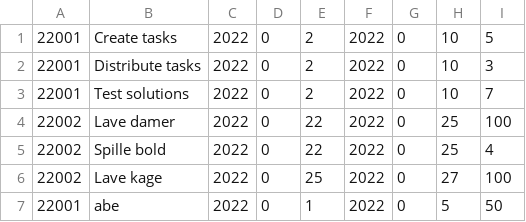
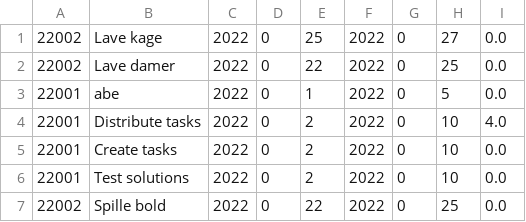
Before and after one commit to SoveriegnPihl/SoftwareDevelopment, a CSV file: src/src/dtu/data/activities.csv, drawn as a sheet.

```diff
--- a/src/src/dtu/data/activities.csv
+++ b/src/src/dtu/data/activities.csv
@@ -1,7 +1,7 @@
-22001,Create tasks,2022,0,2,2022,0,10,5
-22001,Distribute tasks,2022,0,2,2022,0,10,3
-22001,Test solutions,2022,0,2,2022,0,10,7
-22002,Lave damer,2022,0,22,2022,0,25,100
-22002,Spille bold,2022,0,22,2022,0,25,4
-22002,Lave kage,2022,0,25,2022,0,27,100
-22001,abe,2022,0,1,2022,0,5,50
+22002,Lave kage,2022,0,25,2022,0,27,0.0
+22002,Lave damer,2022,0,22,2022,0,25,0.0
+22001,abe,2022,0,1,2022,0,5,0.0
+22001,Distribute tasks,2022,0,2,2022,0,10,4.0
+22001,Create tasks,2022,0,2,2022,0,10,0.0
+22001,Test solutions,2022,0,2,2022,0,10,0.0
+22002,Spille bold,2022,0,22,2022,0,25,0.0
```
Also changed, not shown: 4 other files.
